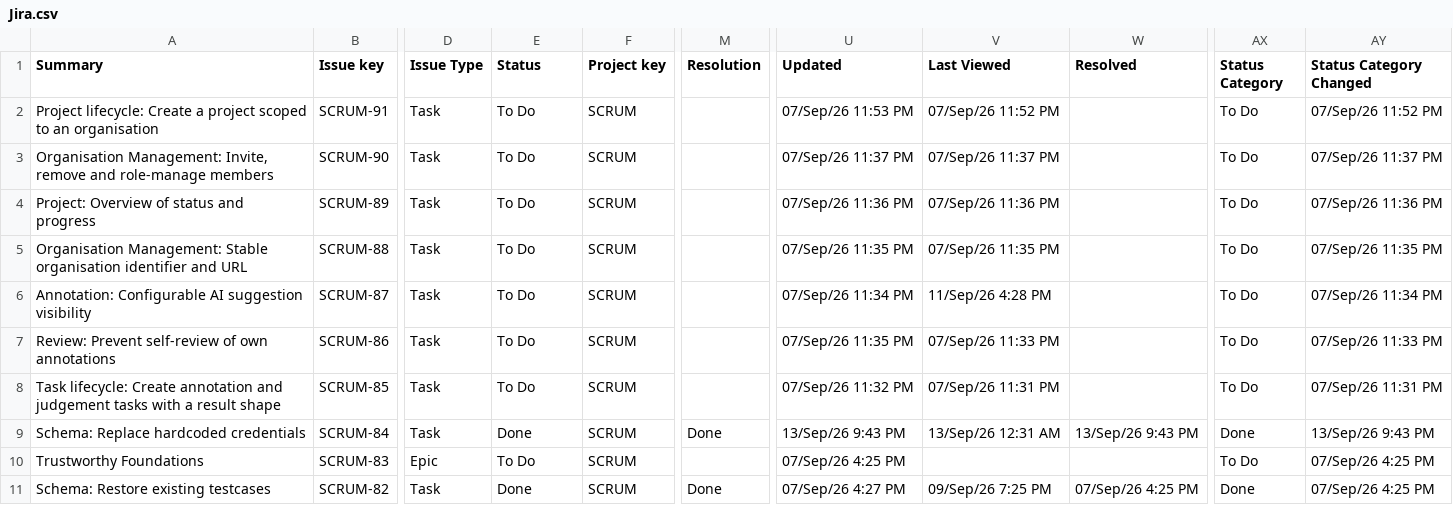
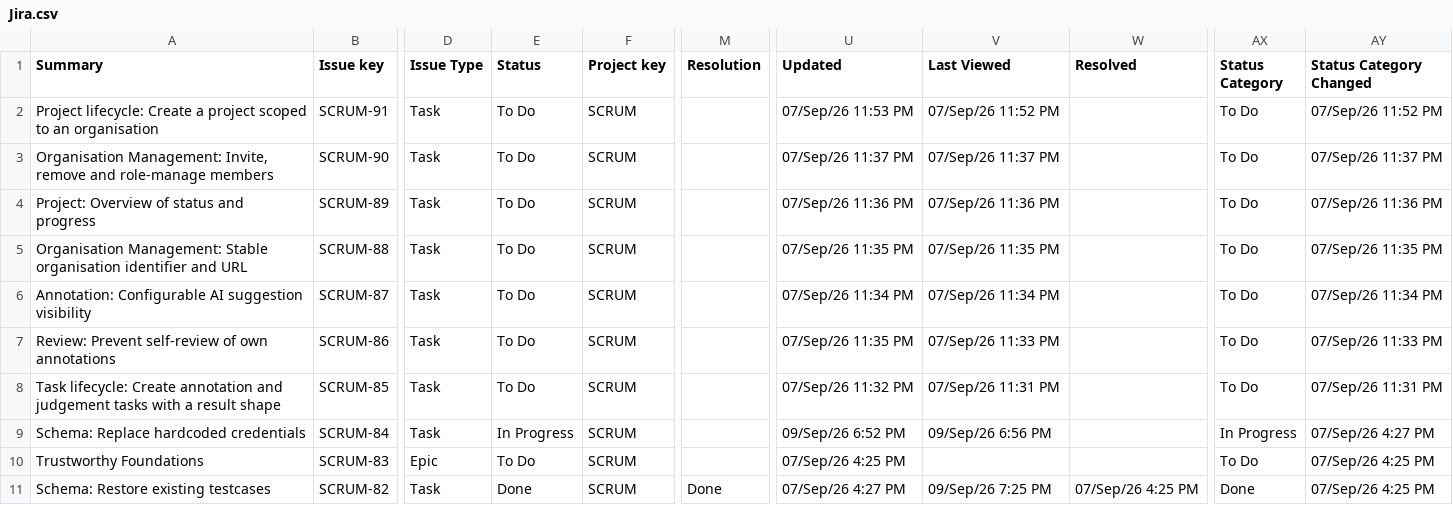
Before and after one commit to hanchen9127/COMP5703_Manager, a CSV file: docs/stories/Jira.csv (was docs/Jira.csv), drawn as a sheet; only a part is shown, gaps mark what is left out; the diff covers the shown part only; the diff names each change by its address in the sheet, - before the commit and + after, or states it on an @@ line.

```diff
--- a/docs/Jira.csv
+++ b/docs/stories/Jira.csv
-V6 (Last Viewed): 11/Sep/26 4:28 PM
+V6 (Last Viewed): 07/Sep/26 11:34 PM
-E9 (Status): Done
+E9 (Status): In Progress
-M9 (Resolution): Done
+M9 (Resolution): (empty)
-U9 (Updated): 13/Sep/26 9:43 PM
+U9 (Updated): 09/Sep/26 6:52 PM
-V9 (Last Viewed): 13/Sep/26 12:31 AM
+V9 (Last Viewed): 09/Sep/26 6:56 PM
-W9 (Resolved): 13/Sep/26 9:43 PM
+W9 (Resolved): (empty)
-AX9 (Status Category): Done
+AX9 (Status Category): In Progress
-AY9 (Status Category Changed): 13/Sep/26 9:43 PM
+AY9 (Status Category Changed): 07/Sep/26 4:27 PM
```
Also changed, not shown: 81 edited cells elsewhere in this file, 36 other files.
